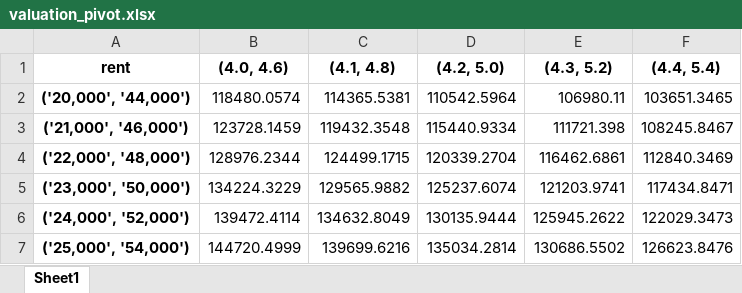
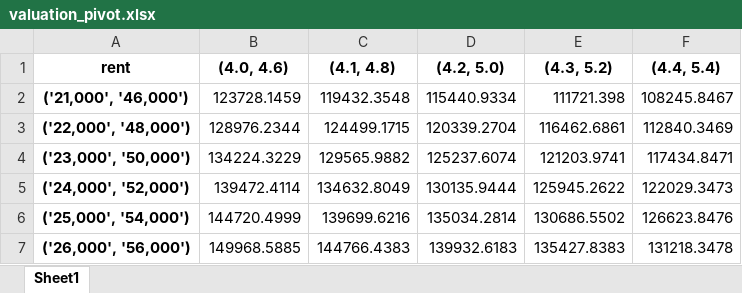
Before and after one commit to kphong16/Financial_Model-CashFlow3, an Excel workbook: data/valuation_pivot.xlsx, sheet Sheet1, drawn as a sheet; values as stored, in another font and other column widths than the file's, no borders; removed rows and columns are numbered as before the commit, all else as after; the diff names each change by its address in the sheet, - before the commit and + after, or states it on an @@ line.

```diff
--- a/data/valuation_pivot.xlsx (sheet Sheet1)
+++ b/data/valuation_pivot.xlsx (sheet Sheet1)
-row 2: ('20,000', '44,000') | 118480.0574 | 114365.5381 | 110542.5964 | 106980.11 | 103651.3465
+row 7: ('26,000', '56,000') | 149968.5885 | 144766.4383 | 139932.6183 | 135427.8383 | 131218.3478
```
Also changed, not shown: data/valuation_mtrx.xlsx, 7 other files.
